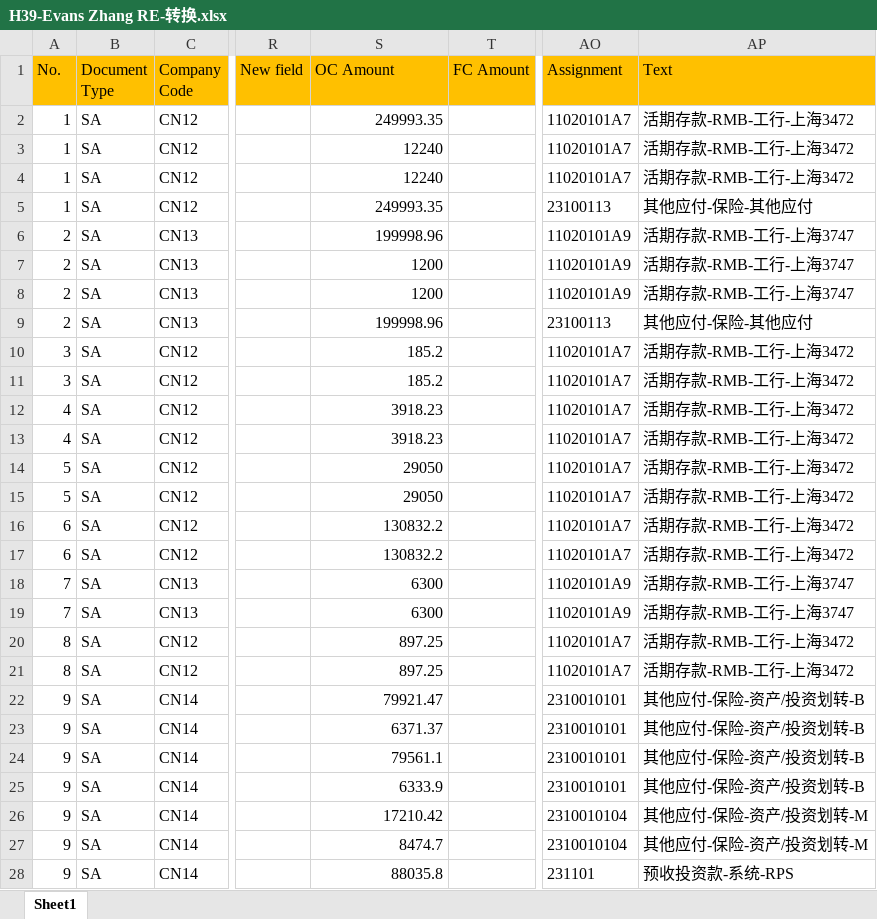
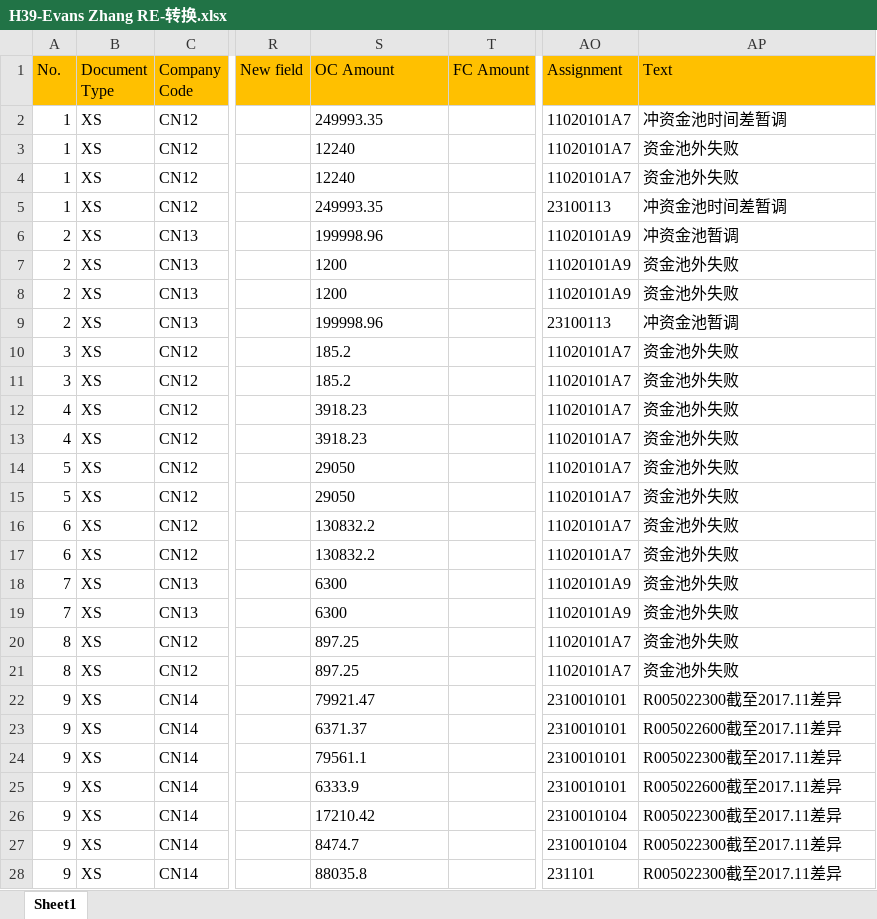
Before and after one commit to ZihaoFu/workinhand, an Excel workbook: SAP-6月 PATeam 转换结果/H39-Evans Zhang RE-转换.xlsx, sheet Sheet1, drawn as a sheet; only a part is shown, gaps mark what is left out; values as stored, in another font and other column widths than the file's, no borders; the diff covers the shown part only; the diff names each change by its address in the sheet, - before the commit and + after, or states it on an @@ line.

```diff
--- a/SAP-6月 PATeam 转换结果/H39-Evans Zhang RE-转换.xlsx (sheet Sheet1)
+++ b/SAP-6月 PATeam 转换结果/H39-Evans Zhang RE-转换.xlsx (sheet Sheet1)
-B2:B28 (Document Type): SA
+B2:B28 (Document Type): XS
-S2:S28 alignment: right
+S2:S28 alignment: left
-AP2 (Text): 活期存款-RMB-工行-上海3472
+AP2 (Text): 冲资金池时间差暂调
-AP3:AP4 (Text): 活期存款-RMB-工行-上海3472
+AP3:AP4 (Text): 资金池外失败
-AP5 (Text): 其他应付-保险-其他应付
+AP5 (Text): 冲资金池时间差暂调
-AP6 (Text): 活期存款-RMB-工行-上海3747
+AP6 (Text): 冲资金池暂调
-AP7:AP8 (Text): 活期存款-RMB-工行-上海3747
+AP7:AP8 (Text): 资金池外失败
-AP9 (Text): 其他应付-保险-其他应付
+AP9 (Text): 冲资金池暂调
-AP10:AP17 (Text): 活期存款-RMB-工行-上海3472
+AP10:AP17 (Text): 资金池外失败
-AP18:AP19 (Text): 活期存款-RMB-工行-上海3747
+AP18:AP19 (Text): 资金池外失败
-AP20:AP21 (Text): 活期存款-RMB-工行-上海3472
+AP20:AP21 (Text): 资金池外失败
-AP22 (Text): 其他应付-保险-资产/投资划转-B
+AP22 (Text): R005022300截至2017.11差异
-AP23 (Text): 其他应付-保险-资产/投资划转-B
+AP23 (Text): R005022600截至2017.11差异
-AP24 (Text): 其他应付-保险-资产/投资划转-B
+AP24 (Text): R005022300截至2017.11差异
-AP25 (Text): 其他应付-保险-资产/投资划转-B
+AP25 (Text): R005022600截至2017.11差异
-AP26:AP27 (Text): 其他应付-保险-资产/投资划转-M
+AP26:AP27 (Text): R005022300截至2017.11差异
-AP28 (Text): 预收投资款-系统-RPS
+AP28 (Text): R005022300截至2017.11差异
```
Also changed, not shown: 1190 edited cells and cell formats elsewhere in this sheet, 29 other files.
